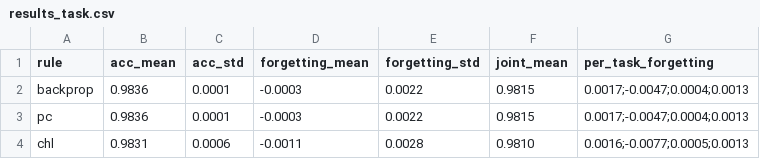
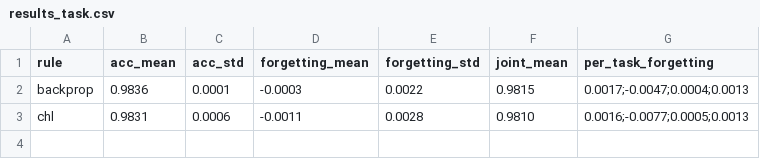
Before and after one commit to madara88645/does-locality-help, a CSV file: results/results_task.csv, drawn as a sheet.

```diff
--- a/results/results_task.csv
+++ b/results/results_task.csv
@@ -2,3 +2,2 @@ rule,acc_mean,acc_std,forgetting_mean,forgetting_std,joint_mean,per_task_forgett
 backprop,0.9836,0.0001,-0.0003,0.0022,0.9815,0.0017;-0.0047;0.0004;0.0013
-pc,0.9836,0.0001,-0.0003,0.0022,0.9815,0.0017;-0.0047;0.0004;0.0013
 chl,0.9831,0.0006,-0.0011,0.0028,0.9810,0.0016;-0.0077;0.0005;0.0013
```
Also changed, not shown: results/results_domain.csv, 12 other files.
